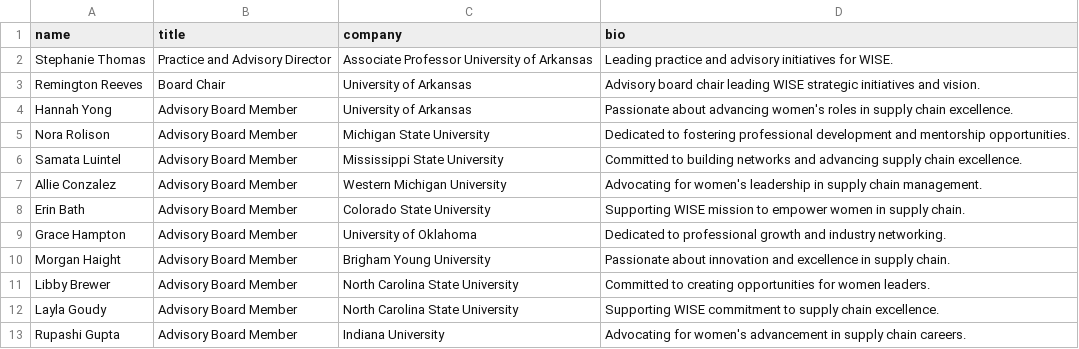
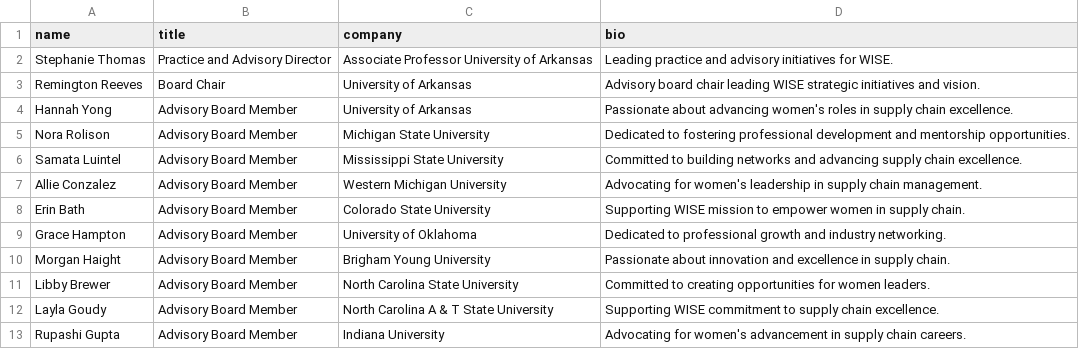
Before and after one commit to thewiseconnections/thewiseconnections.github.io, a CSV file: content/advisory-board-current.csv, drawn as a sheet.

```diff
--- a/content/advisory-board-current.csv
+++ b/content/advisory-board-current.csv
@@ -11,3 +11,3 @@ Morgan Haight,Advisory Board Member,Brigham Young University,Passionate about in
 Libby Brewer,Advisory Board Member,North Carolina State University,Committed to creating opportunities for women leaders.
-Layla Goudy,Advisory Board Member,North Carolina State University,Supporting WISE commitment to supply chain excellence.
+Layla Goudy,Advisory Board Member,North Carolina A & T State University,Supporting WISE commitment to supply chain excellence.
 Rupashi Gupta,Advisory Board Member,Indiana University,Advocating for women's advancement in supply chain careers.
```
Also changed, not shown: content/university-locations.csv, 1 other file.
